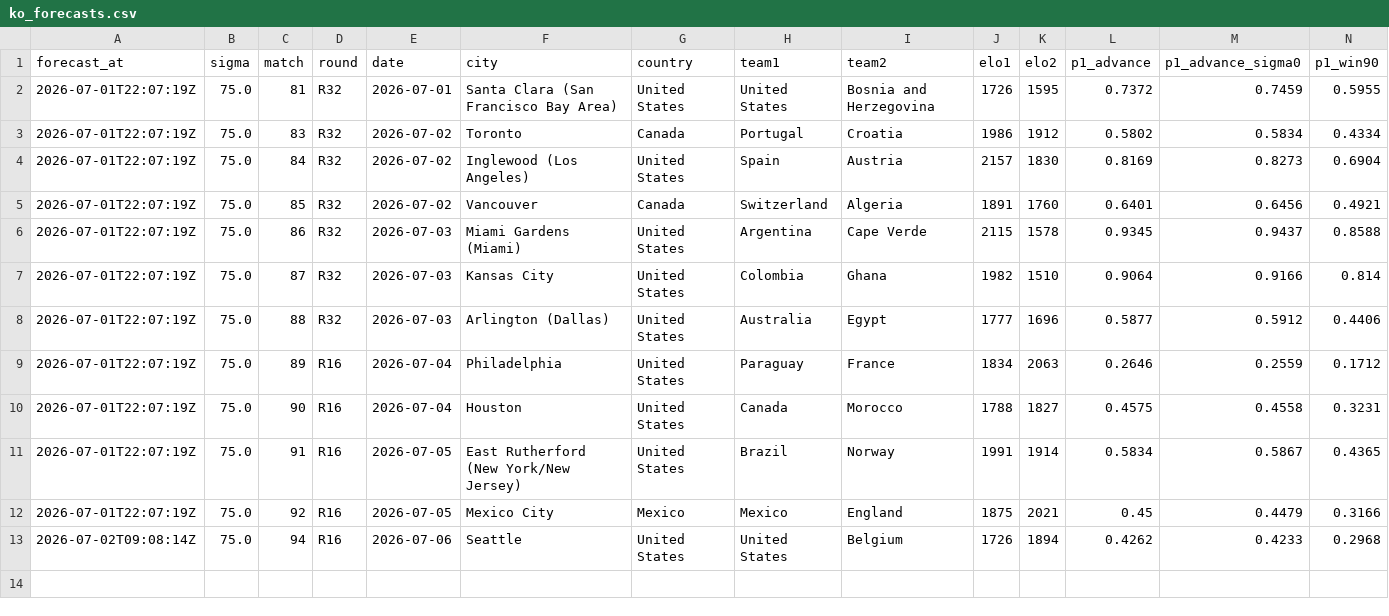
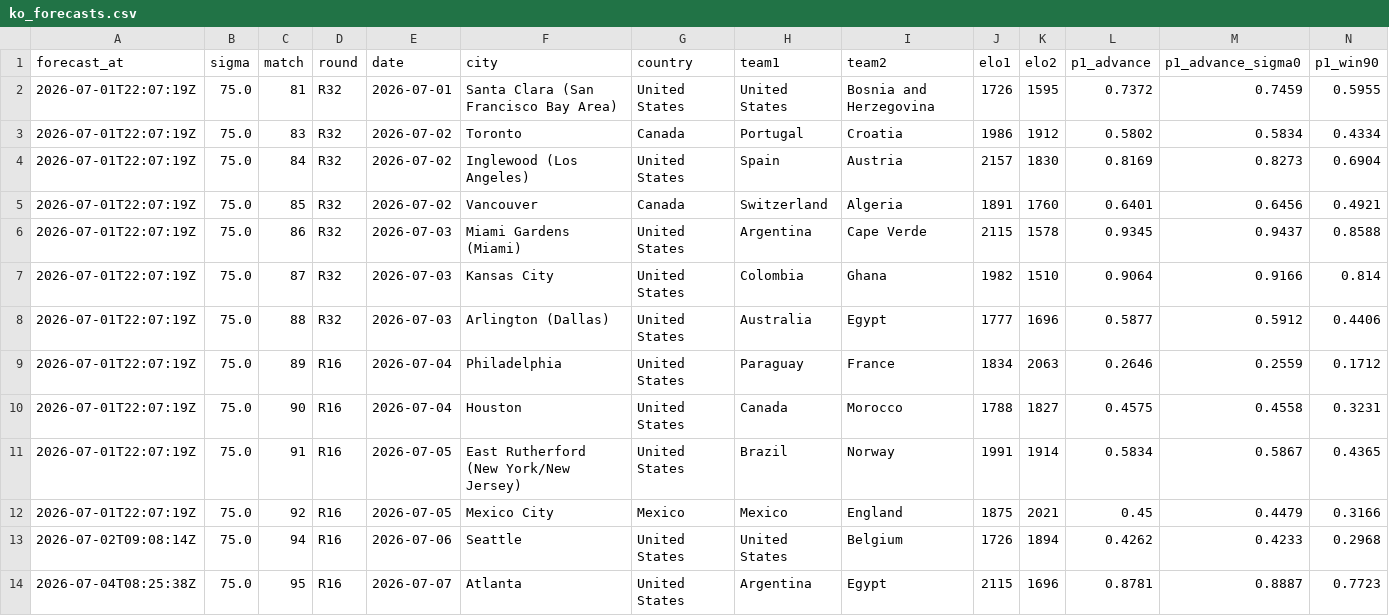
Before and after one commit to Qasak/openpaul, a CSV file: predictions/ko_forecasts.csv, drawn as a sheet; only a part is shown; rows hold the shown columns only; the diff names each change by its address in the sheet, - before the commit and + after, or states it on an @@ line.

```diff
--- a/predictions/ko_forecasts.csv
+++ b/predictions/ko_forecasts.csv
+row 14: 2026-07-04T08:25:38Z | 75.0 | 95 | R16 | 2026-07-07 | Atlanta | United States | Argentina | Egypt | 2115 | 1696 | 0.8781 | 0.8887 | 0.7723
```
Also changed, not shown: data/ko_forecast.csv, data/ko_forecast_v2.csv, 16 other files.
